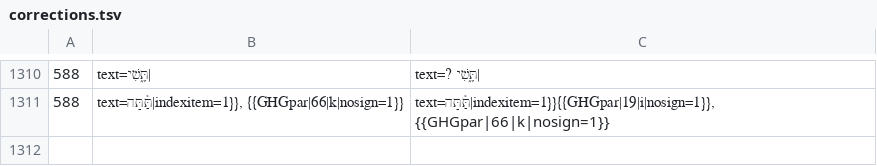
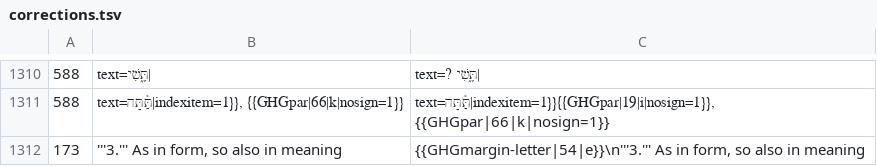
Before and after one commit to mitchellpalermo/Genesius-grammar, a TSV file: gesenius/proof/corrections.tsv, drawn as a sheet; only a part is shown, gaps mark what is left out; the diff names each change by its address in the sheet, - before the commit and + after, or states it on an @@ line.

```diff
--- a/gesenius/proof/corrections.tsv
+++ b/gesenius/proof/corrections.tsv
+row 1312: 173 | '''3.''' As in form, so also in meaning | {{GHGmargin-letter|54|e}}\n'''3.''' As in form, so also in meaning
```
Also changed, not shown: gesenius/proof/review.tsv, 10 other files.
